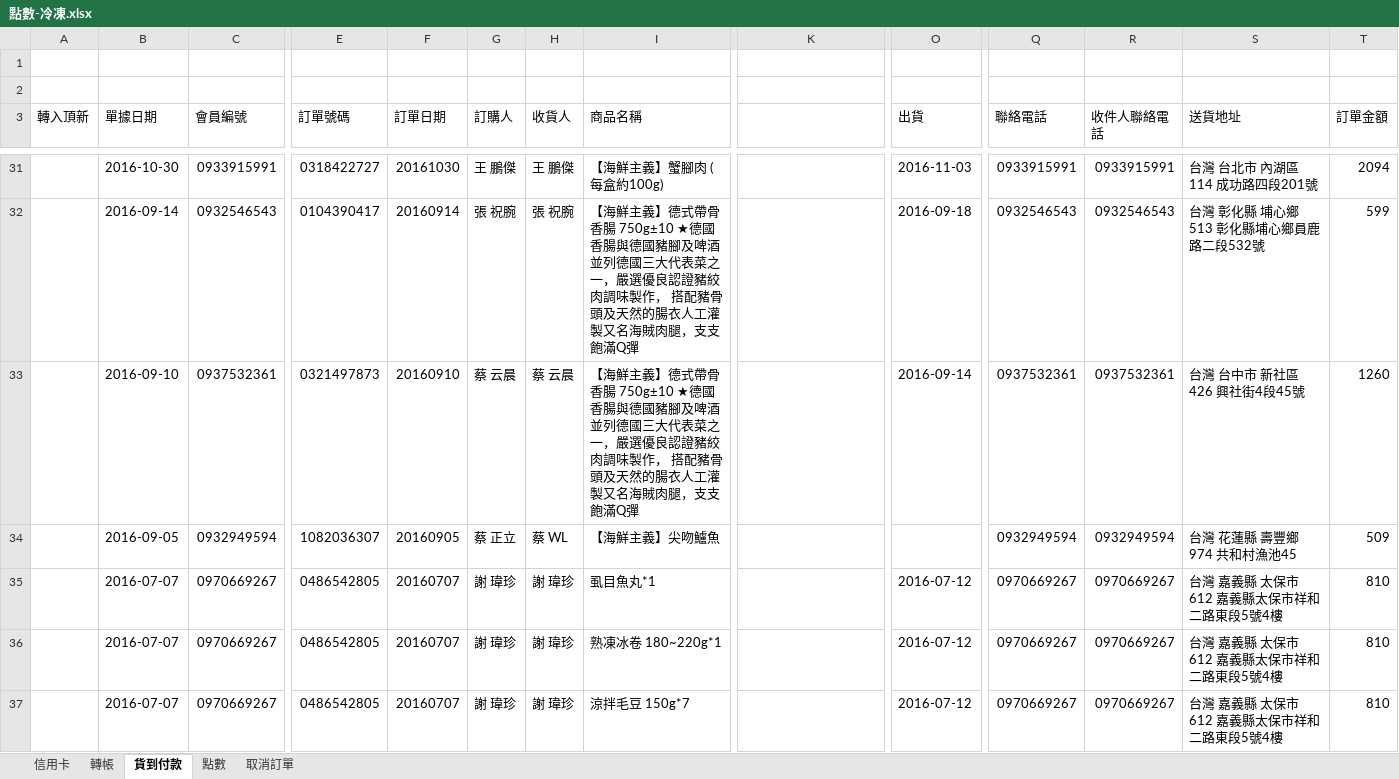
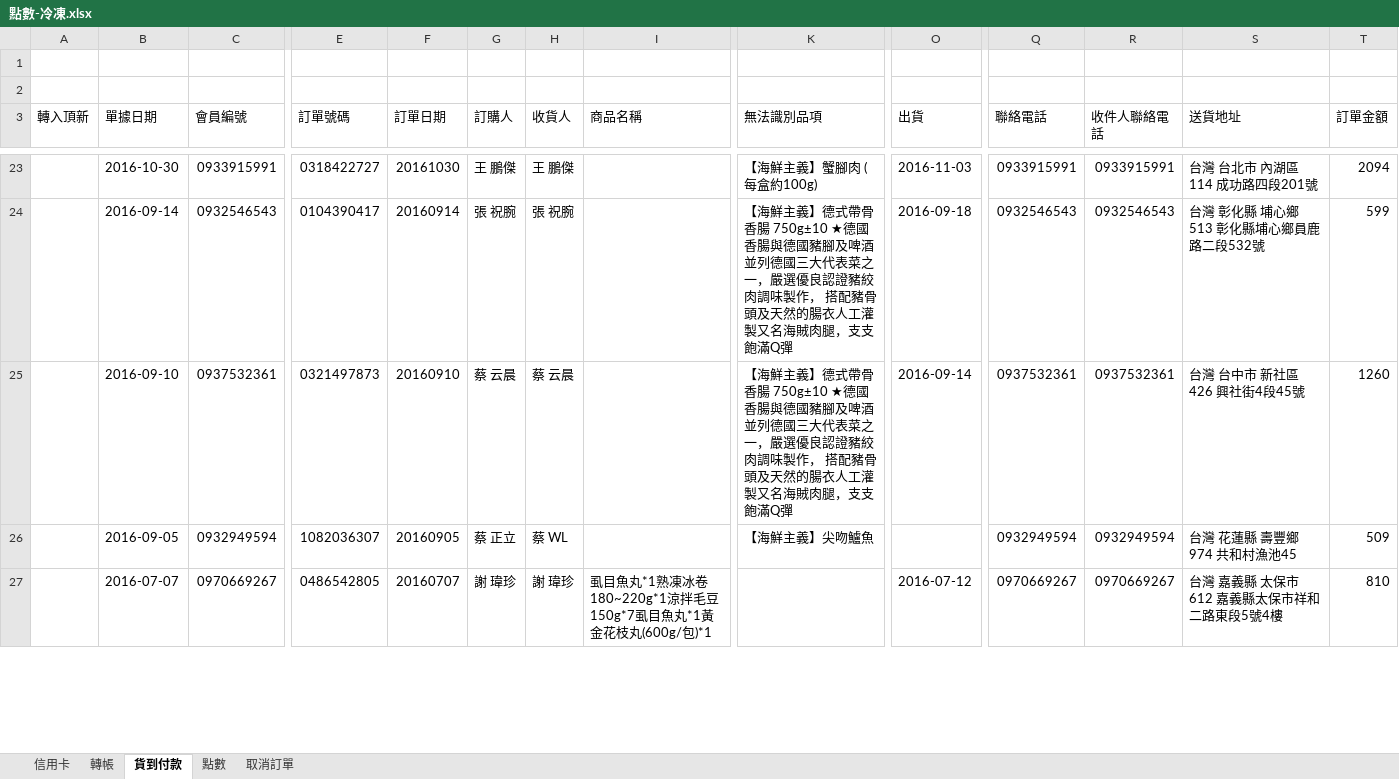
Before and after one commit to shtsai/Purchase-Order-Consolidation, an Excel workbook: 點數-冷凍.xlsx, sheet 貨到付款, drawn as a sheet; only a part is shown, gaps mark what is left out; values as stored, in another font and other column widths than the file's, no cell formats; removed rows and columns are numbered as before the commit, all else as after; rows hold the shown columns only; the diff covers the shown part only; the diff names each change by its address in the sheet, - before the commit and + after, or states it on an @@ line.

```diff
--- a/點數-冷凍.xlsx (sheet 貨到付款)
+++ b/點數-冷凍.xlsx (sheet 貨到付款)
-K3: (empty)
+K3: 無法識別品項
-I23 (商品名稱): 【海鮮主義】蟹腳肉 (每盒約100g)
+I23 (商品名稱): (empty)
-K23 (無法識別品項): (empty)
+K23 (無法識別品項): 【海鮮主義】蟹腳肉 (每盒約100g)
-I24:I25 (商品名稱): 【海鮮主義】德式帶骨香腸 750g±10 ★德國香腸與德國豬腳及啤酒並列德國三大代表菜之一，嚴選優良認證豬絞肉調味製作， 搭配豬骨頭及天然的腸衣人工灌製又名海賊肉腿，支支飽滿Q彈
+I24:I25 (商品名稱): (empty)
-K24:K25 (無法識別品項): (empty)
+K24:K25 (無法識別品項): 【海鮮主義】德式帶骨香腸 750g±10 ★德國香腸與德國豬腳及啤酒並列德國三大代表菜之一，嚴選優良認證豬絞肉調味製作， 搭配豬骨頭及天然的腸衣人工灌製又名海賊肉腿，支支飽滿Q彈
-I26 (商品名稱): 【海鮮主義】尖吻鱸魚
+I26 (商品名稱): (empty)
-K26 (無法識別品項): (empty)
+K26 (無法識別品項): 【海鮮主義】尖吻鱸魚
-row 35:  | 2016-07-07 | 0970669267 | 0486542805 | 20160707 | 謝 瑋珍 | 謝 瑋珍 | 虱目魚丸*1 |  | 2016-07-12 | 0970669267 | 0970669267 | 台灣 嘉義縣 太保市 612 嘉義縣太保市祥和二路東段5號4樓 | 810
-I27 (商品名稱): 熟凍冰卷 180~220g*1
+I27 (商品名稱): 虱目魚丸*1熟凍冰卷 180~220g*1涼拌毛豆 150g*7虱目魚丸*1黃金花枝丸(600g/包)*1
-row 37:  | 2016-07-07 | 0970669267 | 0486542805 | 20160707 | 謝 瑋珍 | 謝 瑋珍 | 涼拌毛豆 150g*7 |  | 2016-07-12 | 0970669267 | 0970669267 | 台灣 嘉義縣 太保市 612 嘉義縣太保市祥和二路東段5號4樓 | 810
```
Also changed, not shown: 23 removed rows and 62 edited cells elsewhere in this sheet, sheet 信用卡, sheet 轉帳, sheet 點數, sheet 取消訂單, cell formats, 點數-常溫.xlsx, 1 other file.
